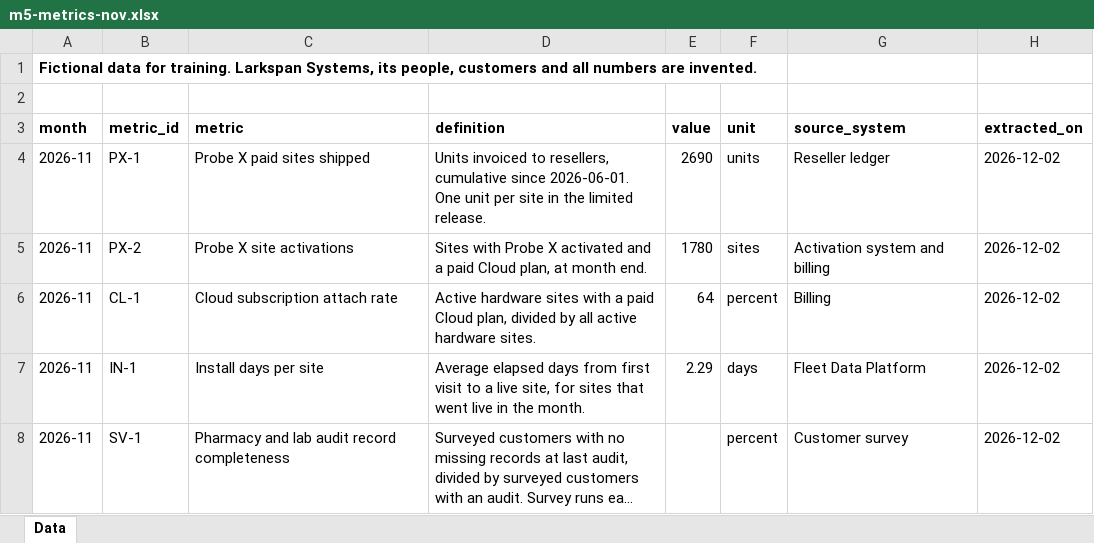
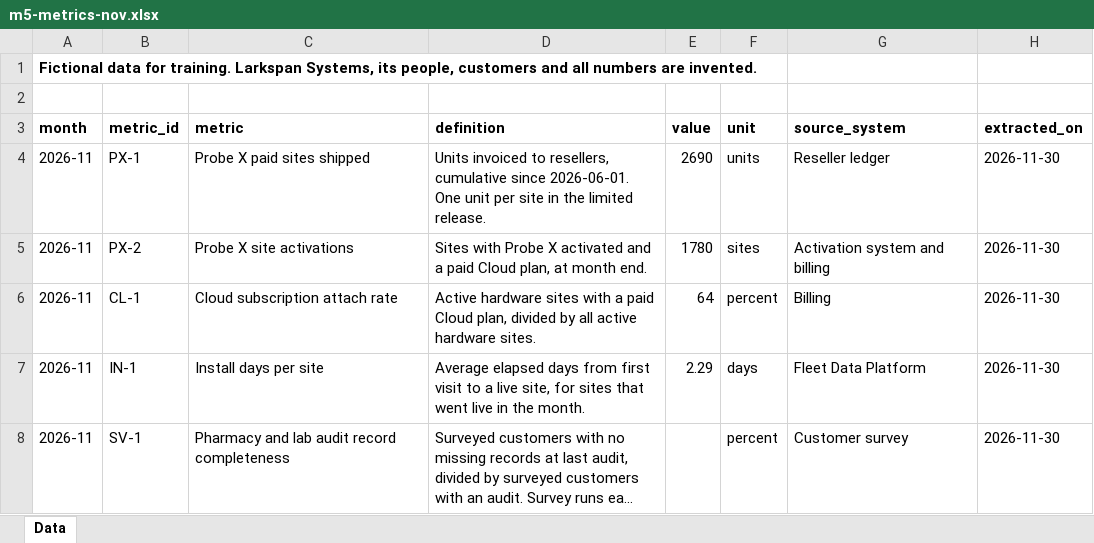
Before and after one commit to dancorbin-hub/CourseBuilder, an Excel workbook: courses/product-strategy-and-planning/case/m5-metrics-nov.xlsx, sheet Data, drawn as a sheet; long unchanged cells end in …; values as stored, in another font and other column widths than the file's, no borders; the diff names each change by its address in the sheet, - before the commit and + after, or states it on an @@ line.

```diff
--- a/courses/product-strategy-and-planning/case/m5-metrics-nov.xlsx (sheet Data)
+++ b/courses/product-strategy-and-planning/case/m5-metrics-nov.xlsx (sheet Data)
-H4:H8 (extracted_on): 2026-12-02
+H4:H8 (extracted_on): 2026-11-30
```
Also changed, not shown: 4 other files.
